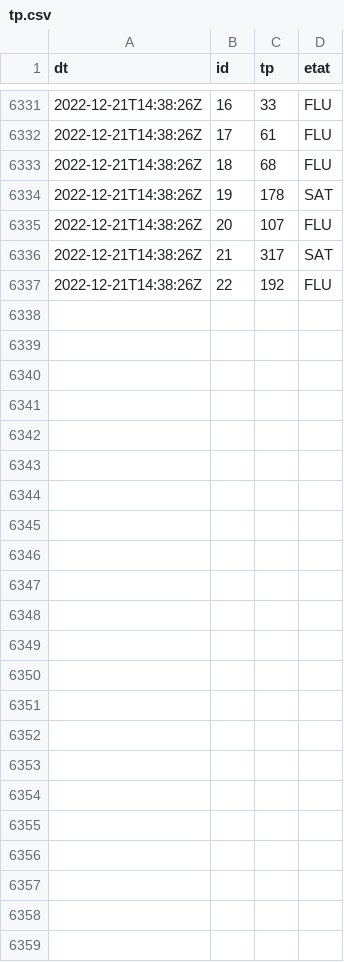
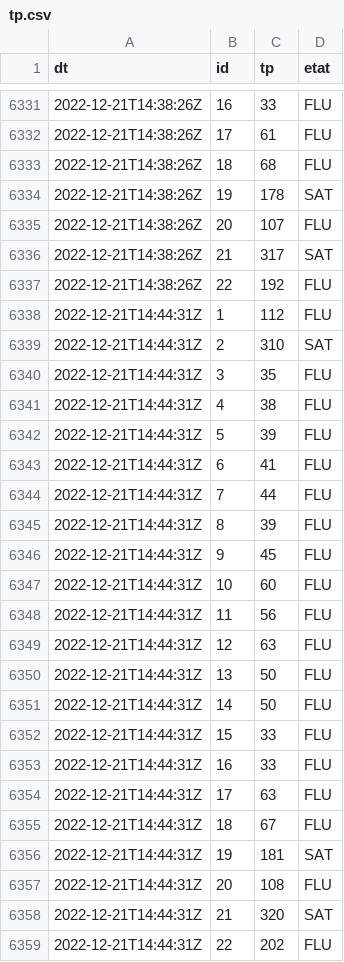
Before and after one commit to glefait/public-data, a CSV file: mq/routeinfo/tp.csv, drawn as a sheet; only a part is shown, gaps mark what is left out; the diff names each change by its address in the sheet, - before the commit and + after, or states it on an @@ line.

```diff
--- a/mq/routeinfo/tp.csv
+++ b/mq/routeinfo/tp.csv
+row 6338: 2022-12-21T14:44:31Z | 1 | 112 | FLU
+row 6339: 2022-12-21T14:44:31Z | 2 | 310 | SAT
+row 6340: 2022-12-21T14:44:31Z | 3 | 35 | FLU
+row 6341: 2022-12-21T14:44:31Z | 4 | 38 | FLU
+row 6342: 2022-12-21T14:44:31Z | 5 | 39 | FLU
+row 6343: 2022-12-21T14:44:31Z | 6 | 41 | FLU
+row 6344: 2022-12-21T14:44:31Z | 7 | 44 | FLU
+row 6345: 2022-12-21T14:44:31Z | 8 | 39 | FLU
+row 6346: 2022-12-21T14:44:31Z | 9 | 45 | FLU
+row 6347: 2022-12-21T14:44:31Z | 10 | 60 | FLU
+row 6348: 2022-12-21T14:44:31Z | 11 | 56 | FLU
+row 6349: 2022-12-21T14:44:31Z | 12 | 63 | FLU
+row 6350: 2022-12-21T14:44:31Z | 13 | 50 | FLU
+row 6351: 2022-12-21T14:44:31Z | 14 | 50 | FLU
+row 6352: 2022-12-21T14:44:31Z | 15 | 33 | FLU
+row 6353: 2022-12-21T14:44:31Z | 16 | 33 | FLU
+row 6354: 2022-12-21T14:44:31Z | 17 | 63 | FLU
+row 6355: 2022-12-21T14:44:31Z | 18 | 67 | FLU
+row 6356: 2022-12-21T14:44:31Z | 19 | 181 | SAT
+row 6357: 2022-12-21T14:44:31Z | 20 | 108 | FLU
+row 6358: 2022-12-21T14:44:31Z | 21 | 320 | SAT
+row 6359: 2022-12-21T14:44:31Z | 22 | 202 | FLU
```
